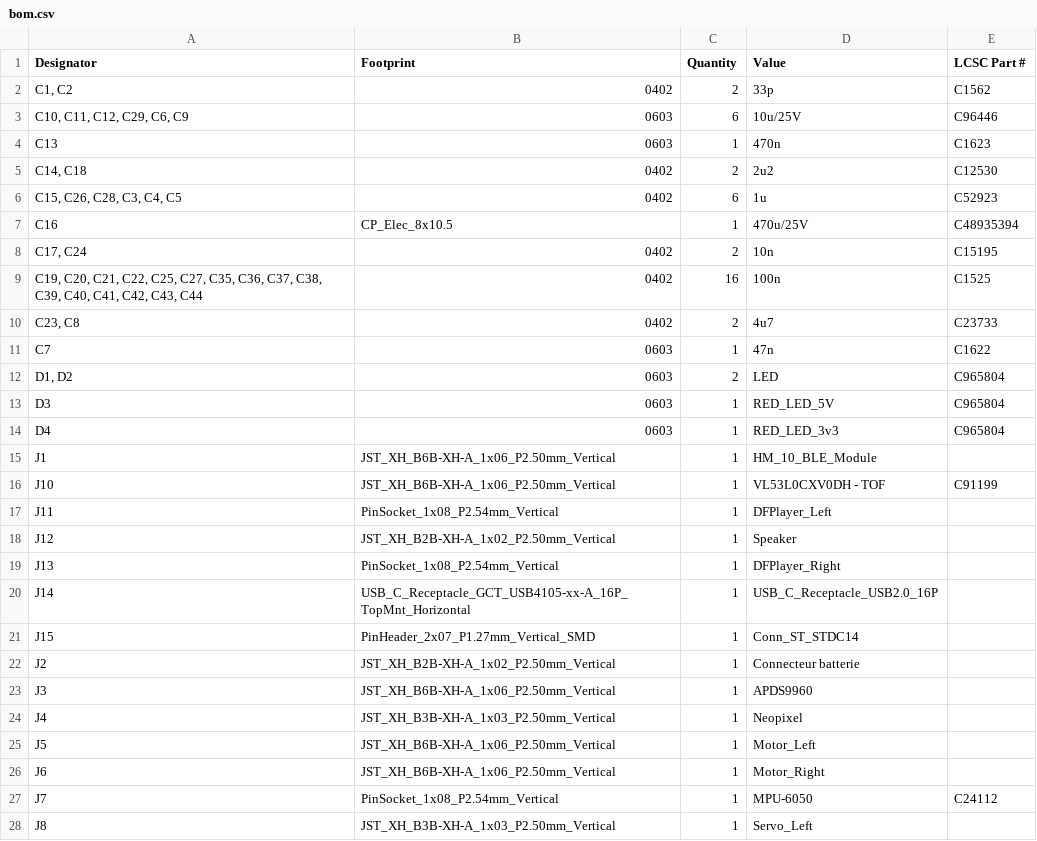
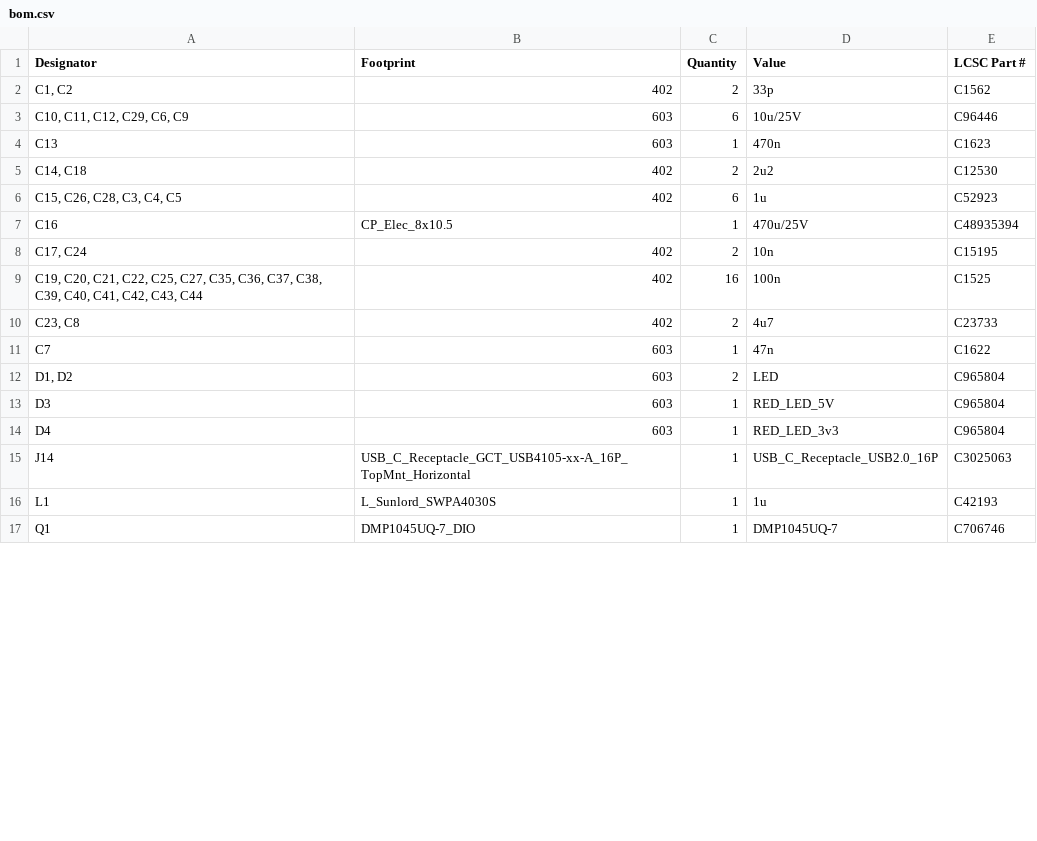
Before and after one commit to Avid0s/2627_ESE_Projet_Redoubot, a CSV file: Kicad/production/bom.csv, drawn as a sheet; only a part is shown; the shorter side is filled out with more unchanged rows; the diff covers the shown part only.

Commit message:
chore: modified the csv and bom files to remove connectors, add the JLCPCB part id for the USB receptacle and recentre the fuel gauge

```diff
--- a/Kicad/production/bom.csv
+++ b/Kicad/production/bom.csv
@@ -1,28 +1,15 @@
 Designator,Footprint,Quantity,Value,LCSC Part #
-"C1, C2",0402,2,33p,C1562
-"C10, C11, C12, C29, C6, C9",0603,6,10u/25V,C96446
-C13,0603,1,470n,C1623
-"C14, C18",0402,2,2u2,C12530
-"C15, C26, C28, C3, C4, C5",0402,6,1u,C52923
+"C1, C2",402,2,33p,C1562
+"C10, C11, C12, C29, C6, C9",603,6,10u/25V,C96446
+C13,603,1,470n,C1623
+"C14, C18",402,2,2u2,C12530
+"C15, C26, C28, C3, C4, C5",402,6,1u,C52923
 C16,CP_Elec_8x10.5,1,470u/25V,C48935394
-"C17, C24",0402,2,10n,C15195
-"C19, C20, C21, C22, C25, C27, C35, C36, C37, C38, C39, C40, C41, C42, C43, C44",0402,16,100n,C1525
-"C23, C8",0402,2,4u7,C23733
-C7,0603,1,47n,C1622
-"D1, D2",0603,2,LED,C965804
-D3,0603,1,RED_LED_5V,C965804
-D4,0603,1,RED_LED_3v3,C965804
-J1,JST_XH_B6B-XH-A_1x06_P2.50mm_Vertical,1,HM_10_BLE_Module,
-J10,JST_XH_B6B-XH-A_1x06_P2.50mm_Vertical,1,VL53L0CXV0DH - TOF,C91199
-J11,PinSocket_1x08_P2.54mm_Vertical,1,DFPlayer_Left,
-J12,JST_XH_B2B-XH-A_1x02_P2.50mm_Vertical,1,Speaker,
-J13,PinSocket_1x08_P2.54mm_Vertical,1,DFPlayer_Right,
-J14,USB_C_Receptacle_GCT_USB4105-xx-A_16P_TopMnt_Horizontal,1,USB_C_Receptacle_USB2.0_16P,
-J15,PinHeader_2x07_P1.27mm_Vertical_SMD,1,Conn_ST_STDC14,
-J2,JST_XH_B2B-XH-A_1x02_P2.50mm_Vertical,1,Connecteur batterie,
-J3,JST_XH_B6B-XH-A_1x06_P2.50mm_Vertical,1,APDS9960,
-J4,JST_XH_B3B-XH-A_1x03_P2.50mm_Vertical,1,Neopixel,
-J5,JST_XH_B6B-XH-A_1x06_P2.50mm_Vertical,1,Motor_Left,
-J6,JST_XH_B6B-XH-A_1x06_P2.50mm_Vertical,1,Motor_Right,
-J7,PinSocket_1x08_P2.54mm_Vertical,1,MPU-6050,C24112
-J8,JST_XH_B3B-XH-A_1x03_P2.50mm_Vertical,1,Servo_Left,
+"C17, C24",402,2,10n,C15195
+"C19, C20, C21, C22, C25, C27, C35, C36, C37, C38, C39, C40, C41, C42, C43, C44",402,16,100n,C1525
+"C23, C8",402,2,4u7,C23733
+C7,603,1,47n,C1622
+"D1, D2",603,2,LED,C965804
+D3,603,1,RED_LED_5V,C965804
+D4,603,1,RED_LED_3v3,C965804
+J14,USB_C_Receptacle_GCT_USB4105-xx-A_16P_TopMnt_Horizontal,1,USB_C_Receptacle_USB2.0_16P,C3025063
```
Also changed, not shown: 1 removed row and 9 edited cells elsewhere in this file, 2 other files.
